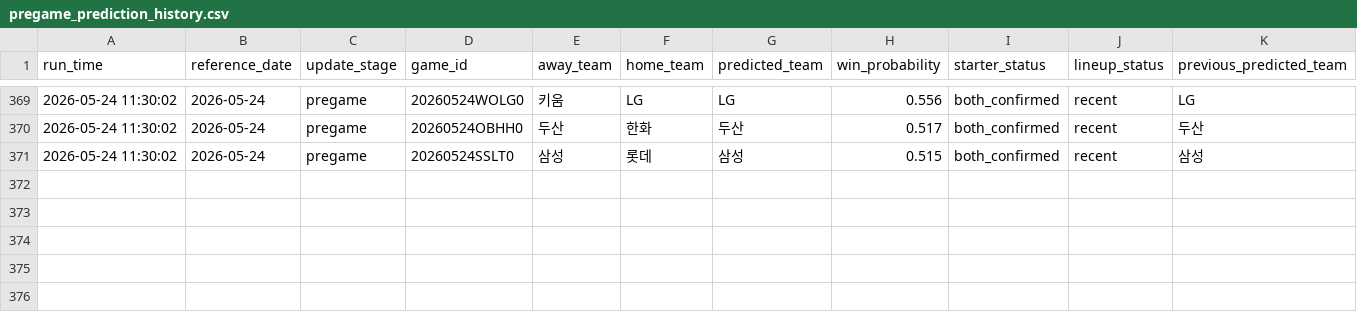
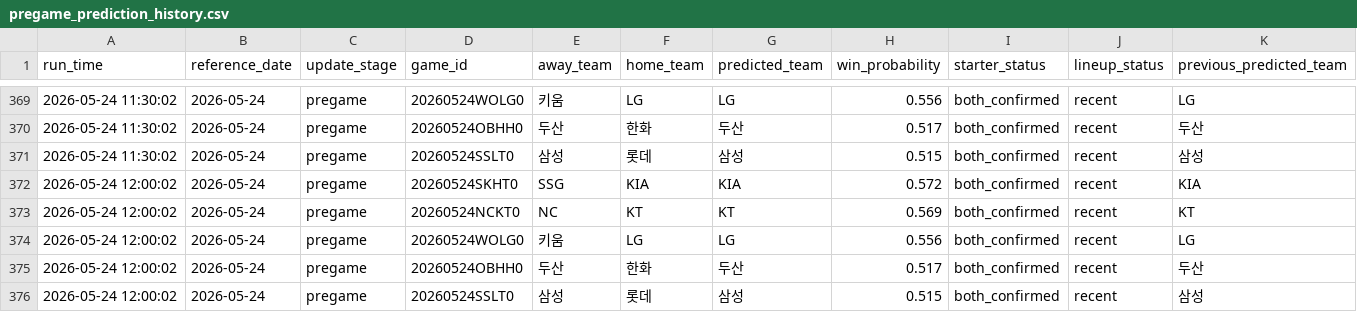
Before and after one commit to SaRangWOO/sports_analytics, a CSV file: kbo_analytics/modeling/results/pregame_prediction_history.csv, drawn as a sheet; only a part is shown, gaps mark what is left out; rows hold the shown columns only; the diff names each change by its address in the sheet, - before the commit and + after, or states it on an @@ line.

Commit message:
Update KBO pregame analytics outputs 2026-05-24-1204

```diff
--- a/kbo_analytics/modeling/results/pregame_prediction_history.csv
+++ b/kbo_analytics/modeling/results/pregame_prediction_history.csv
+row 372: 2026-05-24 12:00:02 | 2026-05-24 | pregame | 20260524SKHT0 | SSG | KIA | KIA | 0.572 | both_confirmed | recent | KIA
+row 373: 2026-05-24 12:00:02 | 2026-05-24 | pregame | 20260524NCKT0 | NC | KT | KT | 0.569 | both_confirmed | recent | KT
+row 374: 2026-05-24 12:00:02 | 2026-05-24 | pregame | 20260524WOLG0 | 키움 | LG | LG | 0.556 | both_confirmed | recent | LG
+row 375: 2026-05-24 12:00:02 | 2026-05-24 | pregame | 20260524OBHH0 | 두산 | 한화 | 두산 | 0.517 | both_confirmed | recent | 두산
+row 376: 2026-05-24 12:00:02 | 2026-05-24 | pregame | 20260524SSLT0 | 삼성 | 롯데 | 삼성 | 0.515 | both_confirmed | recent | 삼성
```
Also changed, not shown: kbo_analytics/data/official/pitching_context.csv, 5 other files.
